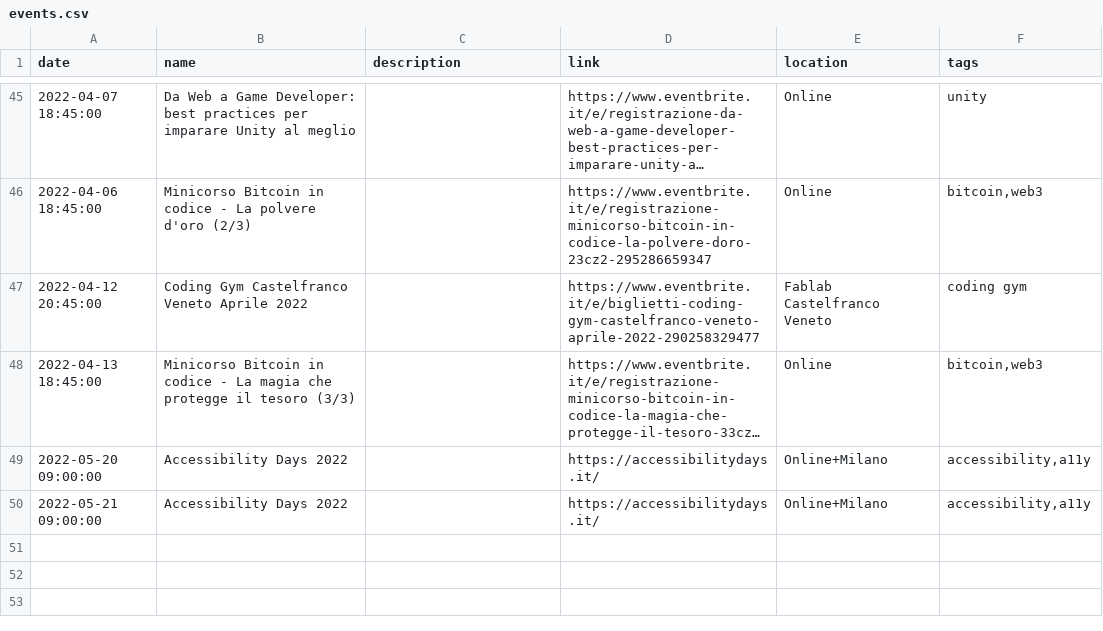
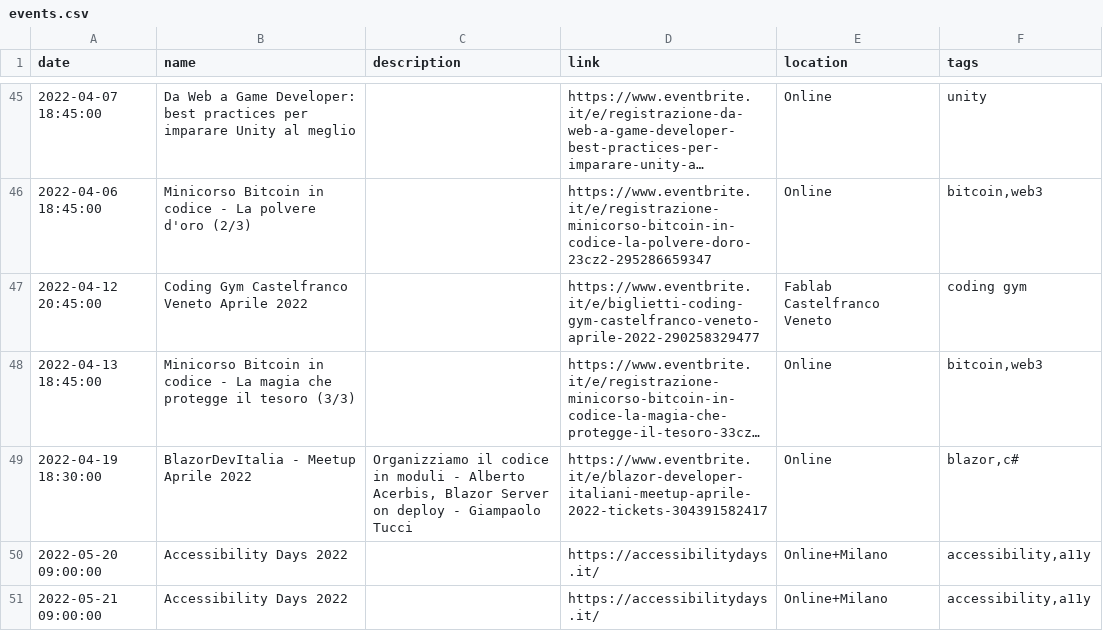
Before and after one commit to Defkon1/it-events, a CSV file: events/events.csv, drawn as a sheet; only a part is shown, gaps mark what is left out; long unchanged cells end in …; the diff names each change by its address in the sheet, - before the commit and + after, or states it on an @@ line.

Commit message:
Update events.csv

```diff
--- a/events/events.csv
+++ b/events/events.csv
+row 49: 2022-04-19 18:30:00 | BlazorDevItalia - Meetup Aprile 2022 | Organizziamo il codice in moduli - Alberto Acerbis, Blazor Server on deploy - Giampaolo Tucci | https://www.eventbrite.it/e/blazor-developer-italiani-meetup-aprile-2022-tickets-304391582417 | Online | blazor,c#
```
